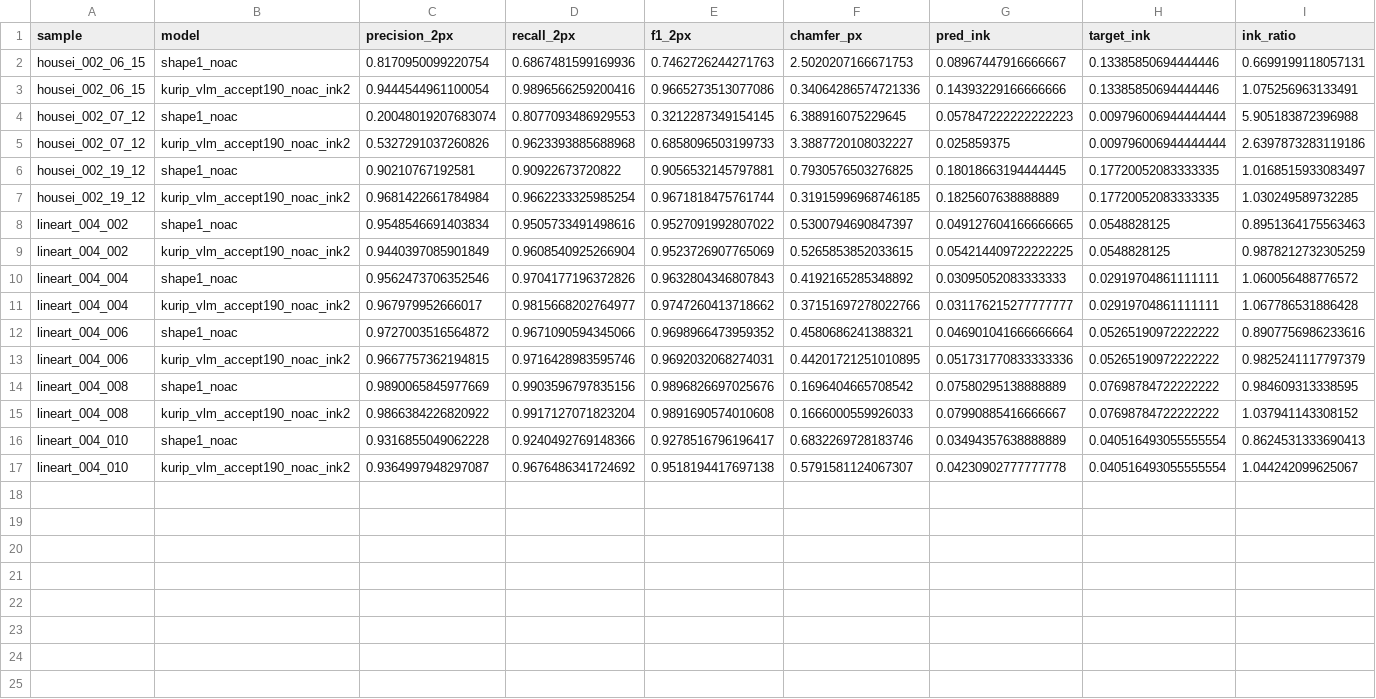
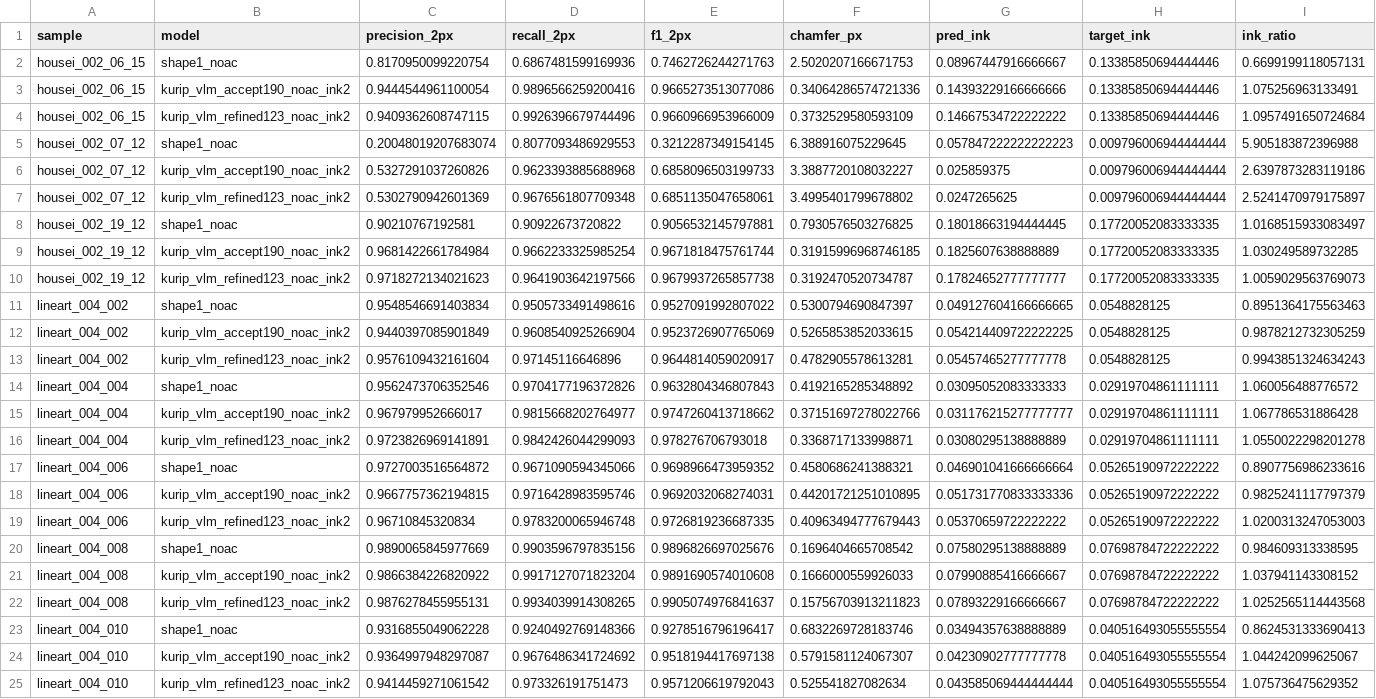
Before and after one commit to kuromook/gen_lineart, a CSV file: results/fixed_output_metrics.csv, drawn as a sheet; the diff names each change by its address in the sheet, - before the commit and + after, or states it on an @@ line.

Commit message:
Record refined kurip fixed metrics

```diff
--- a/results/fixed_output_metrics.csv
+++ b/results/fixed_output_metrics.csv
+row 4: housei_002_06_15 | kurip_vlm_refined123_noac_ink2 | 0.9409362608747115 | 0.9926396679744496 | 0.9660966953966009 | 0.3732529580593109 | 0.14667534722222222 | 0.13385850694444446 | 1.0957491650724684
+row 7: housei_002_07_12 | kurip_vlm_refined123_noac_ink2 | 0.5302790942601369 | 0.9676561807709348 | 0.6851135047658061 | 3.4995401799678802 | 0.0247265625 | 0.009796006944444444 | 2.5241470979175897
+row 10: housei_002_19_12 | kurip_vlm_refined123_noac_ink2 | 0.9718272134021623 | 0.9641903642197566 | 0.9679937265857738 | 0.3192470520734787 | 0.17824652777777777 | 0.17720052083333335 | 1.0059029563769073
+row 13: lineart_004_002 | kurip_vlm_refined123_noac_ink2 | 0.9576109432161604 | 0.97145116646896 | 0.9644814059020917 | 0.4782905578613281 | 0.05457465277777778 | 0.0548828125 | 0.9943851324634243
+row 16: lineart_004_004 | kurip_vlm_refined123_noac_ink2 | 0.9723826969141891 | 0.9842426044299093 | 0.978276706793018 | 0.3368717133998871 | 0.03080295138888889 | 0.02919704861111111 | 1.0550022298201278
+row 19: lineart_004_006 | kurip_vlm_refined123_noac_ink2 | 0.96710845320834 | 0.9783200065946748 | 0.9726819236687335 | 0.40963494777679443 | 0.05370659722222222 | 0.05265190972222222 | 1.0200313247053003
+row 22: lineart_004_008 | kurip_vlm_refined123_noac_ink2 | 0.9876278455955131 | 0.9934039914308265 | 0.9905074976841637 | 0.15756703913211823 | 0.07893229166666667 | 0.07698784722222222 | 1.0252565114443568
+row 25: lineart_004_010 | kurip_vlm_refined123_noac_ink2 | 0.9414459271061542 | 0.973326191751473 | 0.9571206619792043 | 0.525541827082634 | 0.043585069444444444 | 0.040516493055555554 | 1.075736475629352
```
